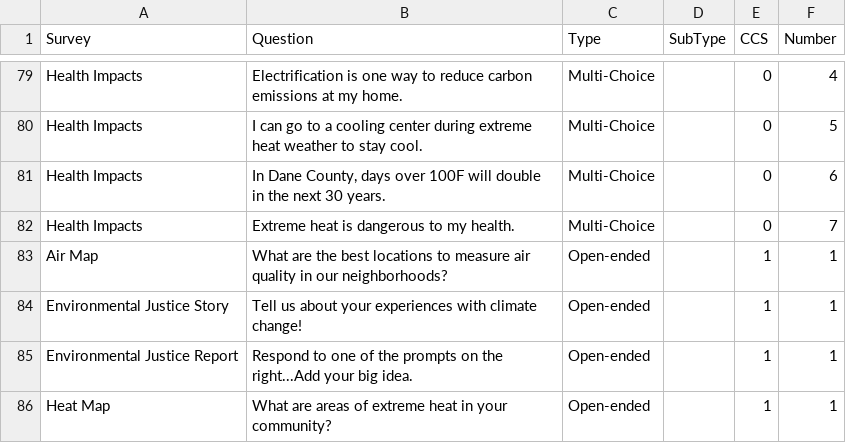
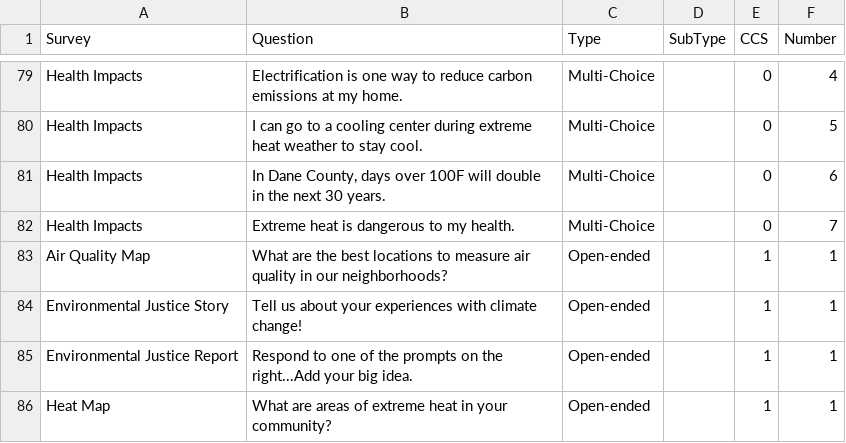
Before and after one commit to madcollab-jrg/ccs-map, a CSV file: pages/components/survey_questions/allquestion_types_2.csv, drawn as a sheet; only a part is shown, gaps mark what is left out.

```diff
--- a/pages/components/survey_questions/allquestion_types_2.csv
+++ b/pages/components/survey_questions/allquestion_types_2.csv
@@ -82,3 +82,3 @@ Health Impacts,"In Dane County, days over 100F will double in the next 30 years.
 Health Impacts,Extreme heat is dangerous to my health.,Multi-Choice,,0,7
-Air Map,What are the best locations to measure air quality in our neighborhoods?,Open-ended,,1,1
+Air Quality Map,What are the best locations to measure air quality in our neighborhoods?,Open-ended,,1,1
 Environmental Justice Story,Tell us about your experiences with climate change!,Open-ended,,1,1
```
Also changed, not shown: 6 other files.
